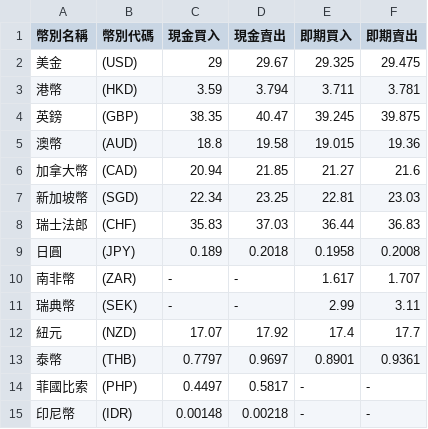
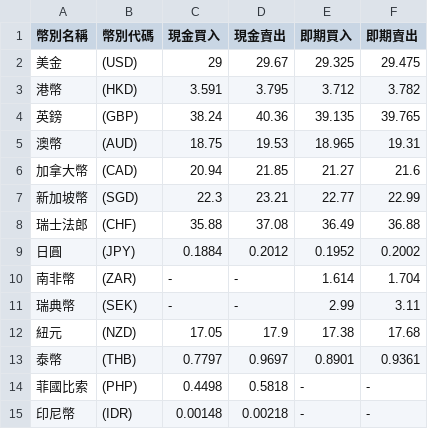
Before and after one commit to Aling16/open_platform_software, a CSV file: static.csv, drawn as a sheet; only a part is shown; the diff covers the shown part only.

```diff
--- a/static.csv
+++ b/static.csv
@@ -2,14 +2,14 @@
 美金,(USD),29,29.67,29.325,29.475
-港幣,(HKD),3.59,3.794,3.711,3.781
-英鎊,(GBP),38.35,40.47,39.245,39.875
-澳幣,(AUD),18.8,19.58,19.015,19.36
+港幣,(HKD),3.591,3.795,3.712,3.782
+英鎊,(GBP),38.24,40.36,39.135,39.765
+澳幣,(AUD),18.75,19.53,18.965,19.31
 加拿大幣,(CAD),20.94,21.85,21.27,21.6
-新加坡幣,(SGD),22.34,23.25,22.81,23.03
-瑞士法郎,(CHF),35.83,37.03,36.44,36.83
-日圓,(JPY),0.189,0.2018,0.1958,0.2008
-南非幣,(ZAR),-,-,1.617,1.707
+新加坡幣,(SGD),22.3,23.21,22.77,22.99
+瑞士法郎,(CHF),35.88,37.08,36.49,36.88
+日圓,(JPY),0.1884,0.2012,0.1952,0.2002
+南非幣,(ZAR),-,-,1.614,1.704
 瑞典幣,(SEK),-,-,2.99,3.11
-紐元,(NZD),17.07,17.92,17.4,17.7
+紐元,(NZD),17.05,17.9,17.38,17.68
 泰幣,(THB),0.7797,0.9697,0.8901,0.9361
-菲國比索,(PHP),0.4497,0.5817,-,-
+菲國比索,(PHP),0.4498,0.5818,-,-
 印尼幣,(IDR),0.00148,0.00218,-,-
```
Also changed, not shown: 12 edited cells elsewhere in this file, 1 other file.
